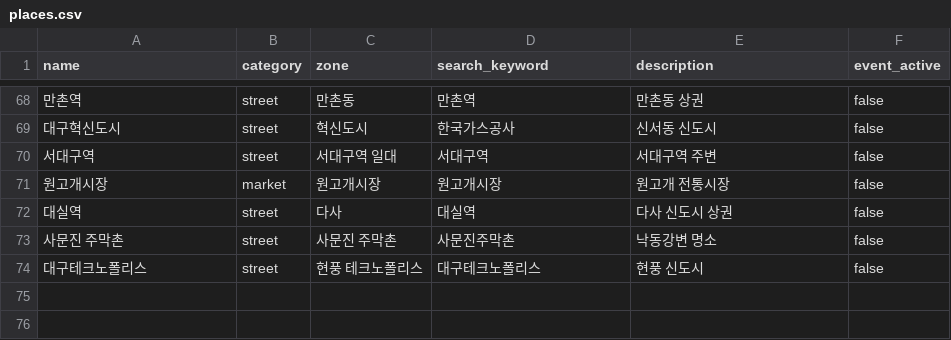
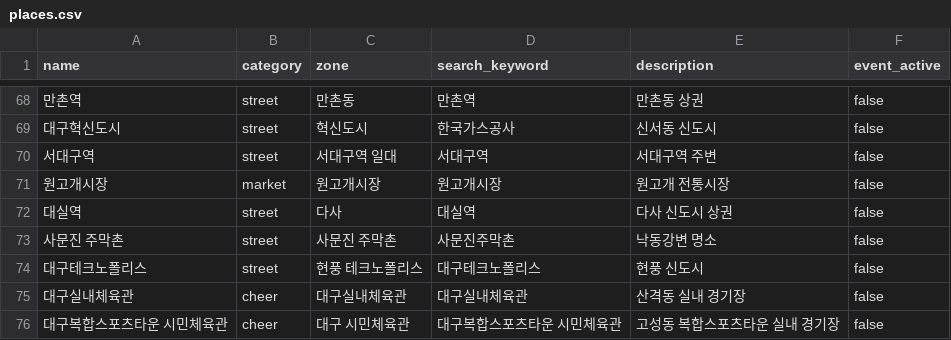
Before and after one commit to DoDandi/backend, a CSV file: data/places.csv, drawn as a sheet; only a part is shown, gaps mark what is left out; the diff names each change by its address in the sheet, - before the commit and + after, or states it on an @@ line.

```diff
--- a/data/places.csv
+++ b/data/places.csv
+row 75: 대구실내체육관 | cheer | 대구실내체육관 | 대구실내체육관 | 산격동 실내 경기장 | false
+row 76: 대구복합스포츠타운 시민체육관 | cheer | 대구 시민체육관 | 대구복합스포츠타운 시민체육관 | 고성동 복합스포츠타운 실내 경기장 | false
```
Also changed, not shown: data/zones.csv.
